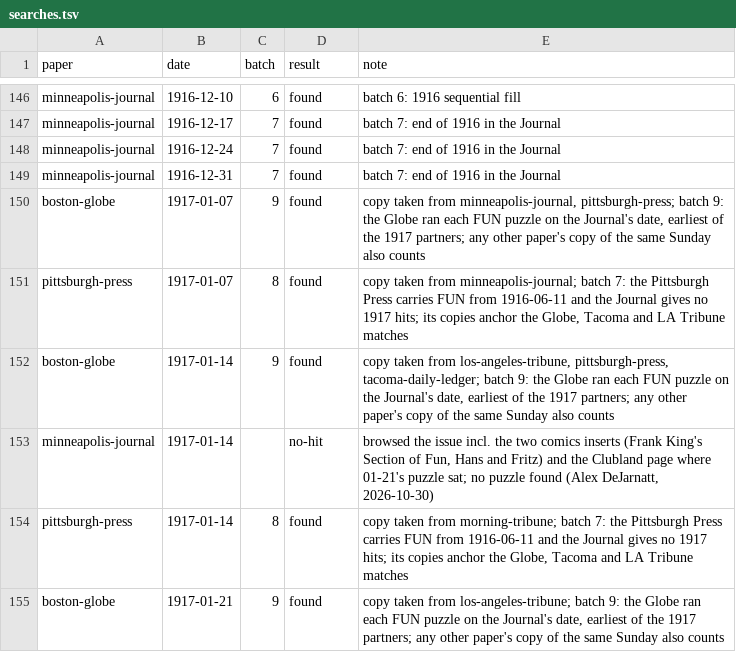
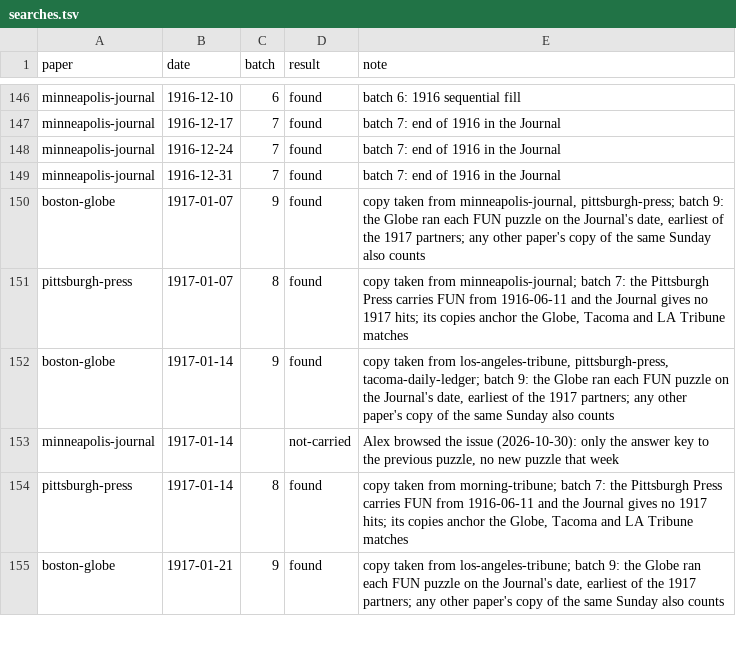
Before and after one commit to EveryPuzzleProject/newyorkworld, a TSV file: searches.tsv, drawn as a sheet; only a part is shown, gaps mark what is left out.

```diff
--- a/searches.tsv
+++ b/searches.tsv
@@ -152,3 +152,3 @@ pittsburgh-press	1917-01-07	8	found	copy taken from minneapolis-journal; batch 7
 boston-globe	1917-01-14	9	found	copy taken from los-angeles-tribune, pittsburgh-press, tacoma-daily-ledger; batch 9: the Globe ran each FUN puzzle on the Journal's date, earliest of the 1917 partners; any other paper's copy of the same Sunday also counts
-minneapolis-journal	1917-01-14		no-hit	browsed the issue incl. the two comics inserts (Frank King's Section of Fun, Hans and Fritz) and the Clubland page where 01-21's puzzle sat; no puzzle found (Alex DeJarnatt, 2026-10-30)
+minneapolis-journal	1917-01-14		not-carried	Alex browsed the issue (2026-10-30): only the answer key to the previous puzzle, no new puzzle that week
 pittsburgh-press	1917-01-14	8	found	copy taken from morning-tribune; batch 7: the Pittsburgh Press carries FUN from 1916-06-11 and the Journal gives no 1917 hits; its copies anchor the Globe, Tacoma and LA Tribune matches
```
Also changed, not shown: papers.tsv.
